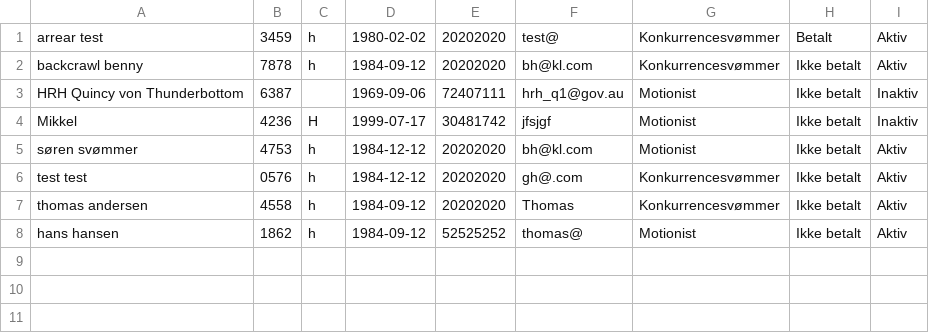
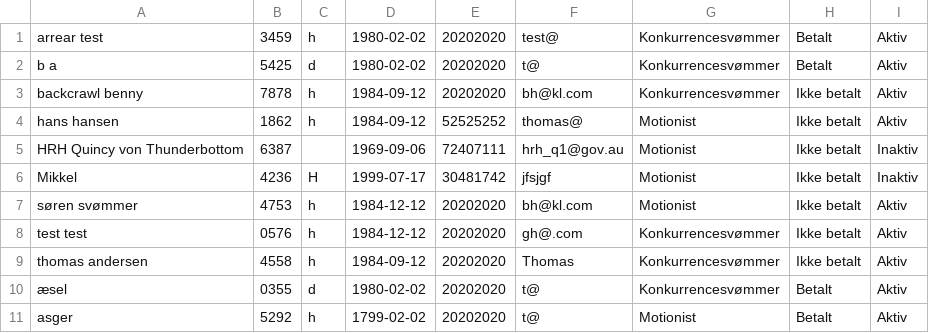
Before and after one commit to DizzyMoon/Deflin-Project, a CSV file: src/data/members.csv, drawn as a sheet.

```diff
--- a/src/data/members.csv
+++ b/src/data/members.csv
@@ -1,3 +1,5 @@
 arrear test;3459;h;1980-02-02;20202020;test@;Konkurrencesvømmer;Betalt;Aktiv;
+b a;5425;d;1980-02-02;20202020;t@;Konkurrencesvømmer;Betalt;Aktiv;
 backcrawl benny;7878;h;1984-09-12;20202020;bh@kl.com;Konkurrencesvømmer;Ikke betalt;Aktiv;
+hans hansen;1862;h;1984-09-12;52525252;thomas@;Motionist;Ikke betalt;Aktiv;
 HRH Quincy von Thunderbottom;6387; ;1969-09-06;72407111;hrh_q1@gov.au;Motionist;Ikke betalt;Inaktiv;
@@ -7,2 +9,3 @@ test test;0576;h;1984-12-12;20202020;gh@.com;Konkurrencesvømmer;Ikke betalt;Akt
 thomas andersen;4558;h;1984-09-12;20202020;Thomas;Konkurrencesvømmer;Ikke betalt;Aktiv;
-hans hansen;1862;h;1984-09-12;52525252;thomas@;Motionist;Ikke betalt;Aktiv;
+æsel;0355;d;1980-02-02;20202020;t@;Konkurrencesvømmer;Betalt;Aktiv;
+asger;5292;h;1799-02-02;20202020;t@;Motionist;Betalt;Aktiv;
```
Also changed, not shown: 3 other files.
